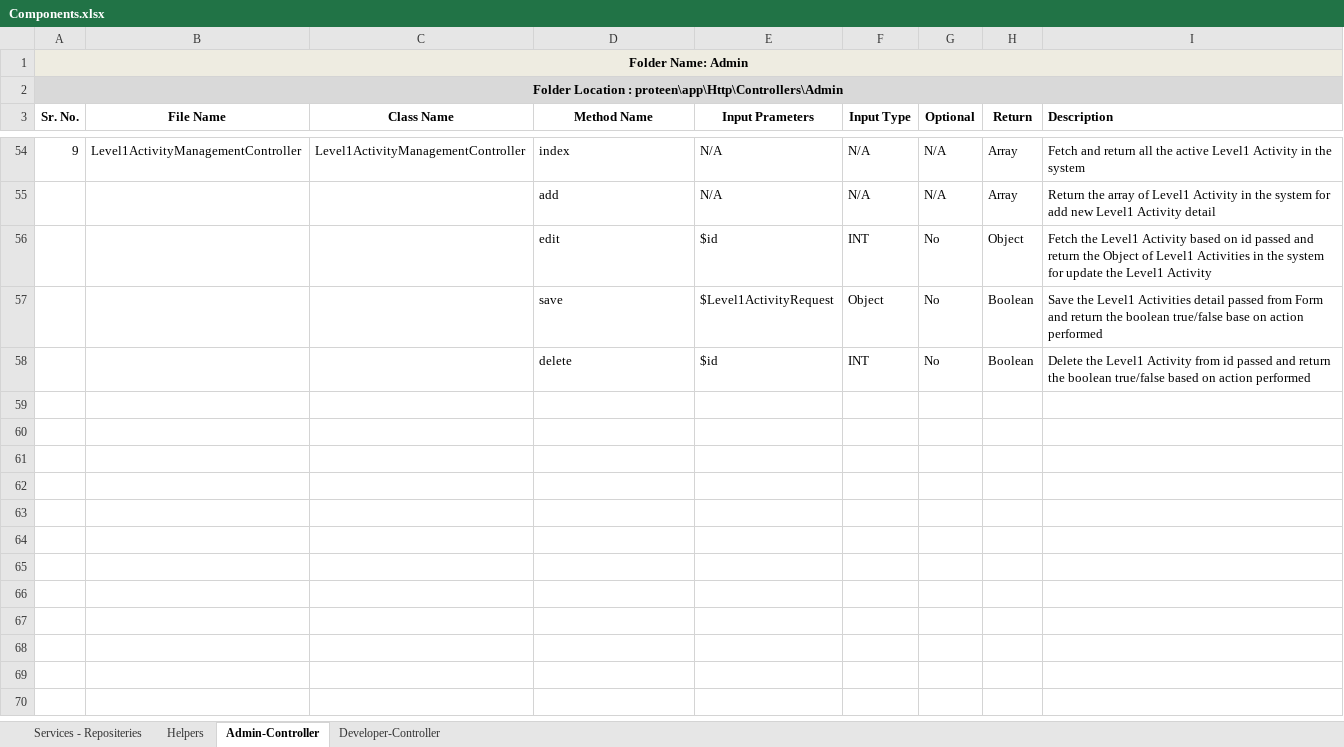
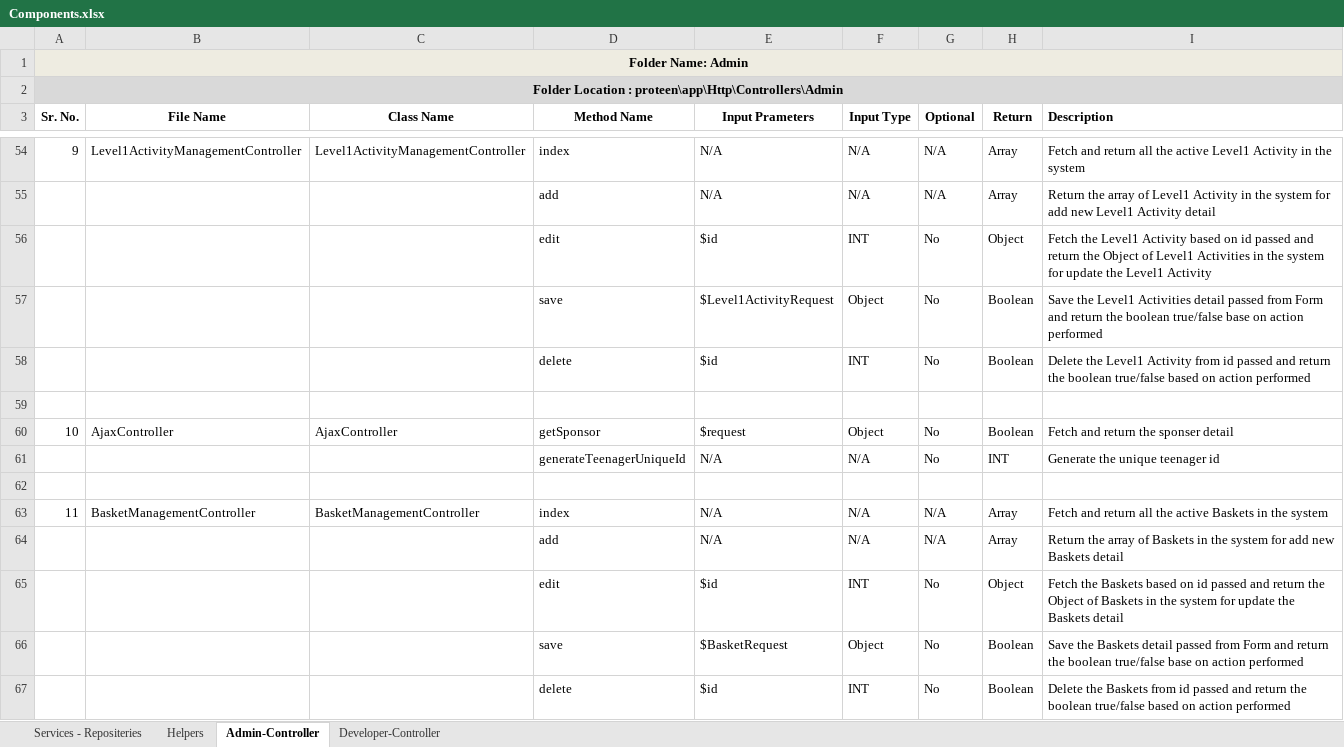
Before and after one commit to inxkrutik/proteendocs, an Excel workbook: Components.xlsx, sheet Admin-Controller, drawn as a sheet; only a part is shown, gaps mark what is left out; values as stored, in another font and other column widths than the file's, no borders; the diff covers the shown part only; the diff names each change by its address in the sheet, - before the commit and + after, or states it on an @@ line.

Commit message:
Components.xlsx

```diff
--- a/Components.xlsx (sheet Admin-Controller)
+++ b/Components.xlsx (sheet Admin-Controller)
+row 59: (empty)
+row 60: 10 | AjaxController | AjaxController | getSponsor | $request | Object | No | Boolean | Fetch and return the sponser detail
+row 61:  |  |  | generateTeenagerUniqueId | N/A | N/A | No | INT | Generate the unique teenager id
+row 62: (empty)
+row 63: 11 | BasketManagementController | BasketManagementController | index | N/A | N/A | N/A | Array | Fetch and return all the active Baskets in the system
+row 64:  |  |  | add | N/A | N/A | N/A | Array | Return the array of Baskets in the system for add new Baskets detail
+row 65:  |  |  | edit | $id | INT | No | Object | Fetch the Baskets based on id passed and return the Object of Baskets in the system for update the Baskets detail
+row 66:  |  |  | save | $BasketRequest | Object | No | Boolean | Save the Baskets detail passed from Form and return the boolean true/false base on action performed
+row 67:  |  |  | delete | $id | INT | No | Boolean | Delete the Baskets from id passed and return the boolean true/false based on action performed
```
Also changed, not shown: 36 added rows and 2 edited cells elsewhere in this sheet, sheet Services - Repositeries, sheet Helpers.
